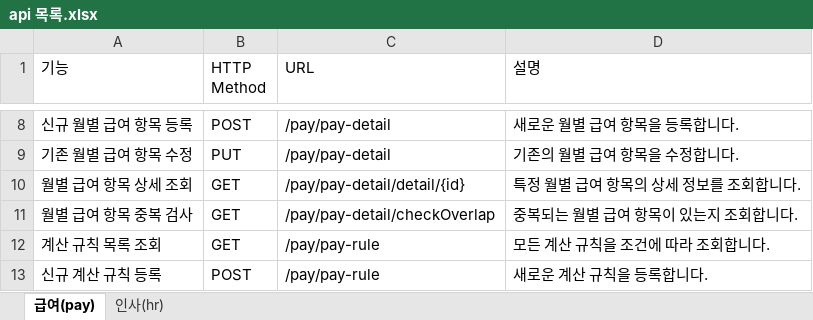
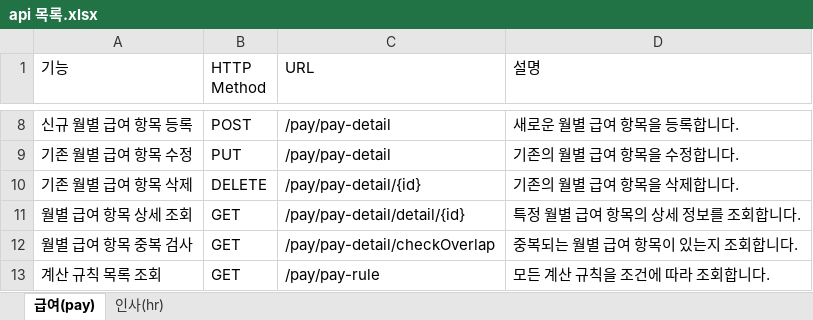
Before and after one commit to clsoftlab-lang/clsoftlab, an Excel workbook: api 목록.xlsx, sheet 급여(pay), drawn as a sheet; only a part is shown, gaps mark what is left out; the shorter side is filled out with more unchanged rows; values as stored, in another font and other column widths than the file's, no borders; charts and pictures and table styles not drawn; the diff names each change by its address in the sheet, - before the commit and + after, or states it on an @@ line.

```diff
--- a/api 목록.xlsx (sheet 급여(pay))
+++ b/api 목록.xlsx (sheet 급여(pay))
+row 10: 기존 월별 급여 항목 삭제 | DELETE | /pay/pay-detail/{id} | 기존의 월별 급여 항목을 삭제합니다.
```
Also changed, not shown: 25 other files.
